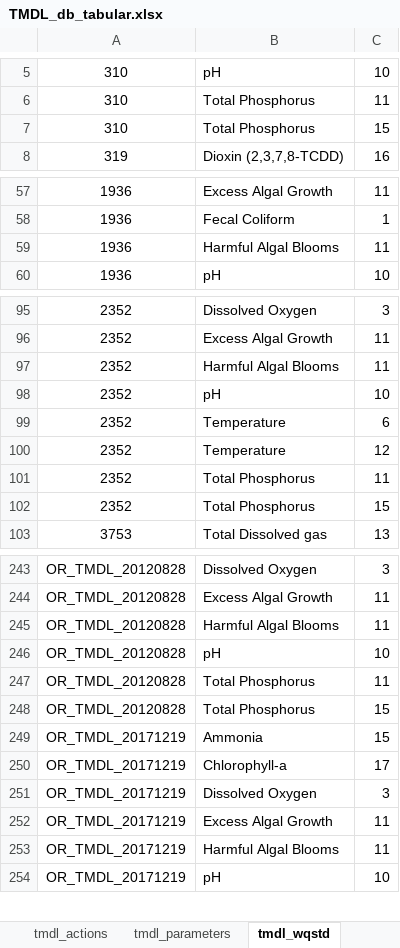
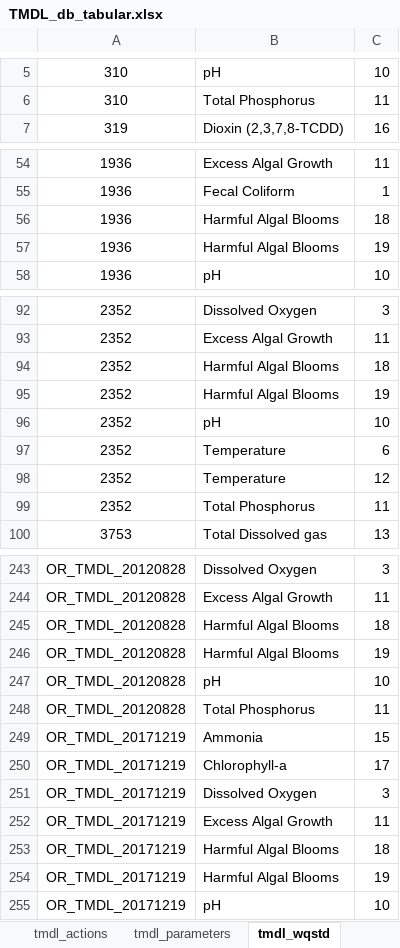
Before and after one commit to DEQrmichie/odeqtmdl, an Excel workbook: data_raw/TMDL_db_tabular.xlsx, sheet tmdl_wqstd, drawn as a sheet; only a part is shown, gaps mark what is left out; values as stored, in another font and other column widths than the file's, no borders; removed rows and columns are numbered as before the commit, all else as after; the diff covers the shown part only; the diff names each change by its address in the sheet, - before the commit and + after, or states it on an @@ line.

Commit message:
updated HABs codes and removed 15 for phosphorus

```diff
--- a/data_raw/TMDL_db_tabular.xlsx (sheet tmdl_wqstd)
+++ b/data_raw/TMDL_db_tabular.xlsx (sheet tmdl_wqstd)
-row 7: 310 | Total Phosphorus | 15
-C56: 11
+C56: 18
+row 57: 1936 | Harmful Algal Blooms | 19
-C94: 11
+C94: 18
+row 95: 2352 | Harmful Algal Blooms | 19
-row 102: 2352 | Total Phosphorus | 15
-C245: 11
+C245: 18
+row 246: OR_TMDL_20120828 | Harmful Algal Blooms | 19
-row 248: OR_TMDL_20120828 | Total Phosphorus | 15
-C253: 11
+C253: 18
+row 254: OR_TMDL_20171219 | Harmful Algal Blooms | 19
```
Also changed, not shown: 5 added rows, 4 removed rows and 5 edited cells elsewhere in this sheet, sheet tmdl_wla.
